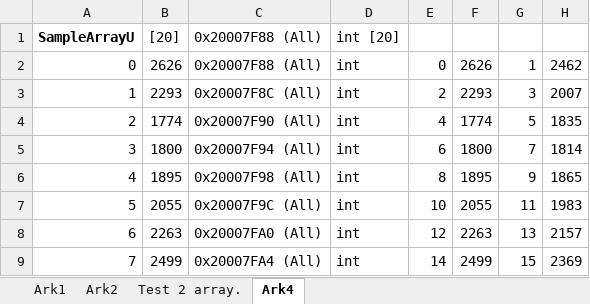
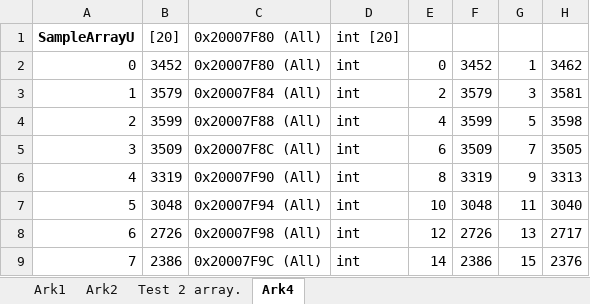
Before and after one commit to Jeppeh90/EE-projekt-4-gruppe-1, an Excel workbook: Maaleenhed/Spaendingsmaaler/Arrayudskrift.xlsx, sheet Ark4, drawn as a sheet; only a part is shown; values as stored, in another font and other column widths than the file's, no borders; charts and pictures not drawn; the diff covers the shown part only; the diff names each change by its address in the sheet, - before the commit and + after, or states it on an @@ line.

Commit message:
update excel

```diff
--- a/Maaleenhed/Spaendingsmaaler/Arrayudskrift.xlsx (sheet Ark4)
+++ b/Maaleenhed/Spaendingsmaaler/Arrayudskrift.xlsx (sheet Ark4)
-C1:C2: 0x20007F88 (All)
+C1:C2: 0x20007F80 (All)
-B2: 2626
+B2: 3452
-F2: 2626
+F2: 3452
-H2: 2462
+H2: 3462
-B3: 2293
+B3: 3579
-C3: 0x20007F8C (All)
+C3: 0x20007F84 (All)
-F3: 2293
+F3: 3579
-H3: 2007
+H3: 3581
-B4: 1774
+B4: 3599
-C4: 0x20007F90 (All)
+C4: 0x20007F88 (All)
-F4: 1774
+F4: 3599
-H4: 1835
+H4: 3598
-B5: 1800
+B5: 3509
-C5: 0x20007F94 (All)
+C5: 0x20007F8C (All)
-F5: 1800
+F5: 3509
-H5: 1814
+H5: 3505
-B6: 1895
+B6: 3319
-C6: 0x20007F98 (All)
+C6: 0x20007F90 (All)
-F6: 1895
+F6: 3319
-H6: 1865
+H6: 3313
-B7: 2055
+B7: 3048
-C7: 0x20007F9C (All)
+C7: 0x20007F94 (All)
-F7: 2055
+F7: 3048
-H7: 1983
+H7: 3040
-B8: 2263
+B8: 2726
-C8: 0x20007FA0 (All)
+C8: 0x20007F98 (All)
-F8: 2263
+F8: 2726
-H8: 2157
+H8: 2717
-B9: 2499
+B9: 2386
-C9: 0x20007FA4 (All)
+C9: 0x20007F9C (All)
-F9: 2499
+F9: 2386
-H9: 2369
+H9: 2376
```
Also changed, not shown: 88 edited cells elsewhere in this sheet, charts or pictures, 35 other files.
